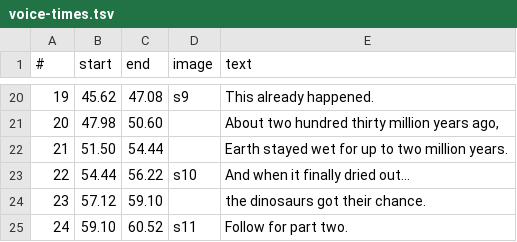
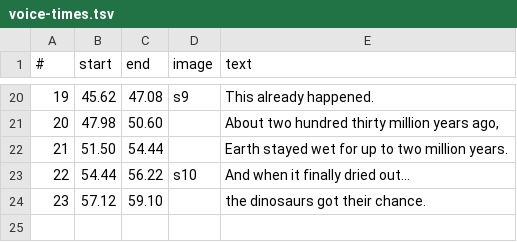
Before and after one commit to wgnghr44bg-coder/ifscape3d-videos, a TSV file: 2026-10-21-rain-dinosaurs/voice-times.tsv, drawn as a sheet; only a part is shown, gaps mark what is left out.

```diff
--- a/2026-10-21-rain-dinosaurs/voice-times.tsv
+++ b/2026-10-21-rain-dinosaurs/voice-times.tsv
@@ -24,2 +24 @@
 23	57.12	59.10		the dinosaurs got their chance.
-24	59.10	60.52	s11	Follow for part two.
```
Also changed, not shown: 8 other files.
